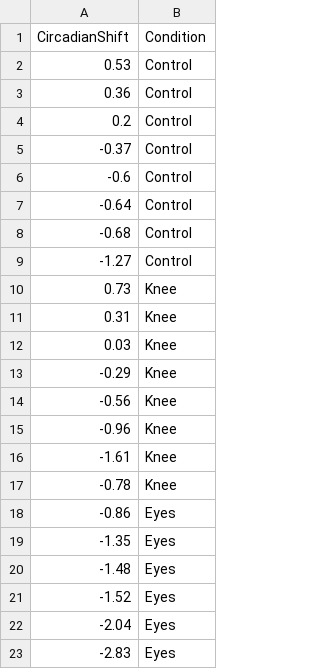
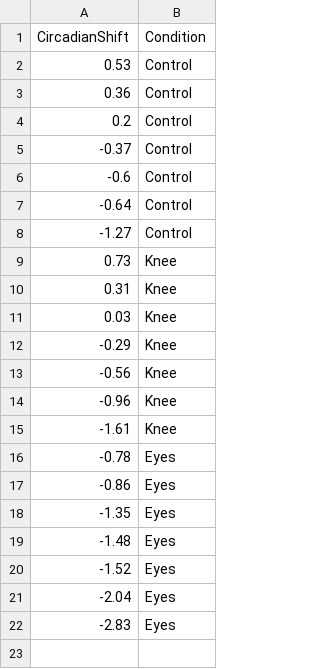
Before and after one commit to JohnnyDoorn/teaching-statistics, a CSV file: SSR/topics/ANOVA_one_way_independent/circadianDat.csv, drawn as a sheet.

Commit message:
Update overview and data

```diff
--- a/SSR/topics/ANOVA_one_way_independent/circadianDat.csv
+++ b/SSR/topics/ANOVA_one_way_independent/circadianDat.csv
@@ -7,3 +7,2 @@
 -0.64,"Control"
--0.68,"Control"
 -1.27,"Control"
@@ -16,3 +15,3 @@
 -1.61,"Knee"
--0.78,"Knee"
+-0.78,"Eyes"
 -0.86,"Eyes"
```
Also changed, not shown: 29 other files.
